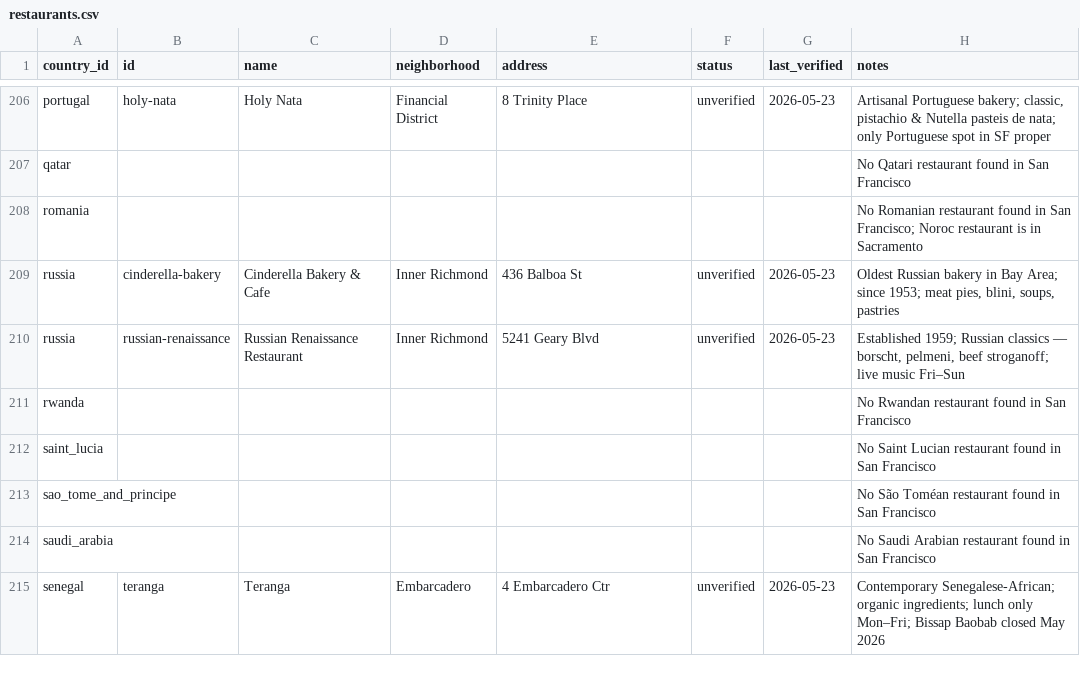
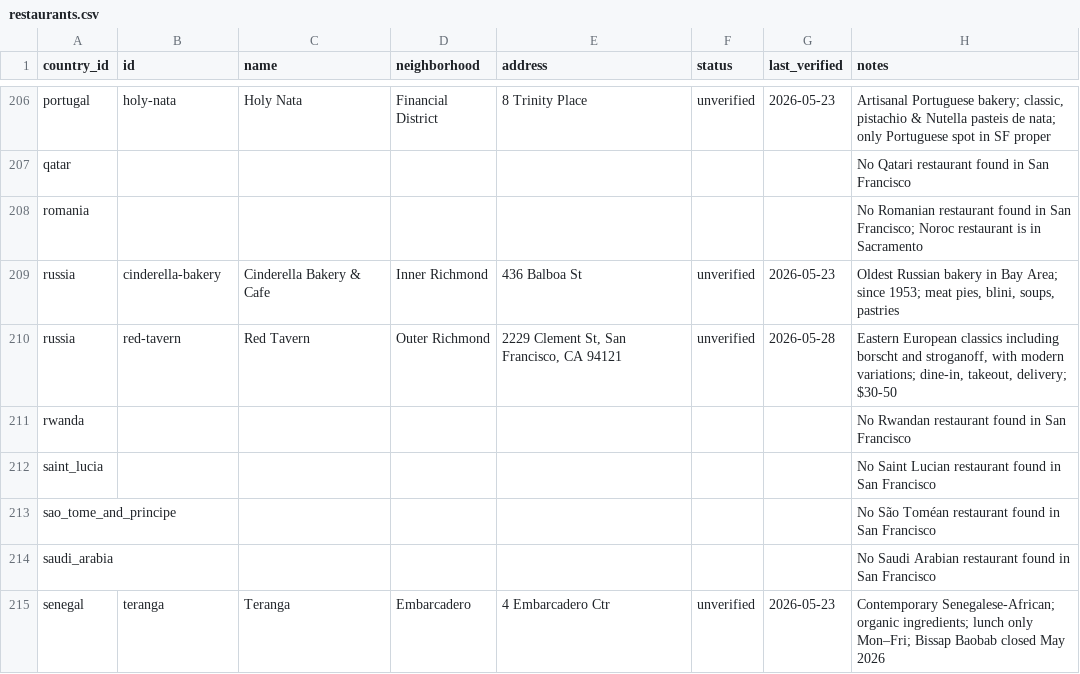
Before and after one commit to suman-hazra/tastemapsf, a CSV file: data/restaurants.csv, drawn as a sheet; only a part is shown, gaps mark what is left out.

Commit message:
Update Russian restaurant listing

```diff
--- a/data/restaurants.csv
+++ b/data/restaurants.csv
@@ -209,3 +209,3 @@ romania,,,,,,,No Romanian restaurant found in San Francisco; Noroc restaurant is
 russia,cinderella-bakery,Cinderella Bakery & Cafe,Inner Richmond,436 Balboa St,unverified,2026-05-23,"Oldest Russian bakery in Bay Area; since 1953; meat pies, blini, soups, pastries"
-russia,russian-renaissance,Russian Renaissance Restaurant,Inner Richmond,5241 Geary Blvd,unverified,2026-05-23,"Established 1959; Russian classics — borscht, pelmeni, beef stroganoff; live music Fri–Sun"
+russia,red-tavern,Red Tavern,Outer Richmond,"2229 Clement St, San Francisco, CA 94121",unverified,2026-05-28,"Eastern European classics including borscht and stroganoff, with modern variations; dine-in, takeout, delivery; $30-50"
 rwanda,,,,,,,No Rwandan restaurant found in San Francisco
```
Also changed, not shown: 1 other file.
